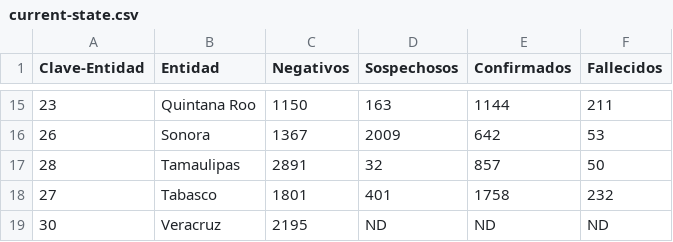
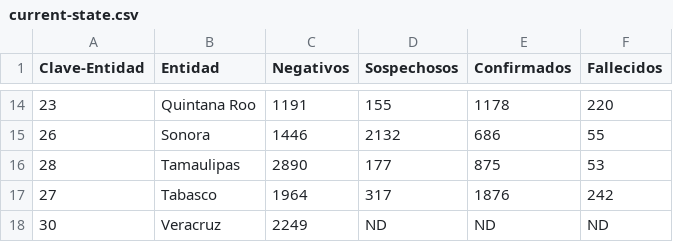
Before and after one commit to rogeliozarate/covid-19-estados, a CSV file: data/current-state.csv, drawn as a sheet; only a part is shown, gaps mark what is left out; the diff covers the shown part only.

```diff
--- a/data/current-state.csv
+++ b/data/current-state.csv
@@ -15,5 +14,5 @@ Clave-Entidad,Entidad,Negativos,Sospechosos,Confirmados,Fallecidos
-23,Quintana Roo,1150,163,1144,211
-26,Sonora,1367,2009,642,53
-28,Tamaulipas,2891,32,857,50
-27,Tabasco,1801,401,1758,232
-30,Veracruz,2195,ND,ND,ND
+23,Quintana Roo,1191,155,1178,220
+26,Sonora,1446,2132,686,55
+28,Tamaulipas,2890,177,875,53
+27,Tabasco,1964,317,1876,242
+30,Veracruz,2249,ND,ND,ND
```
Also changed, not shown: 1 removed row and 31 edited cells elsewhere in this file, 1 other file.
